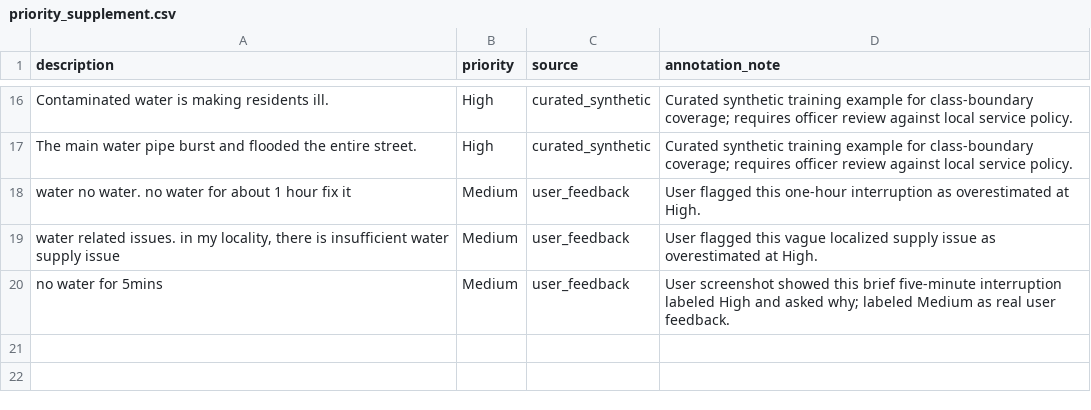
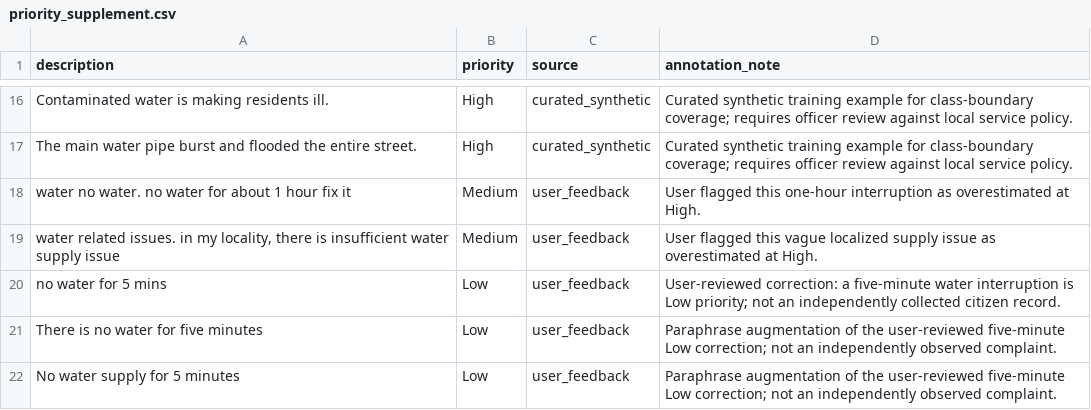
Before and after one commit to KanduluBhargavi/CivicFlow-AI, a CSV file: dataset/priority_supplement.csv, drawn as a sheet; only a part is shown, gaps mark what is left out.

Commit message:
retrained ml models, saved to draft and similar complaints feature

```diff
--- a/dataset/priority_supplement.csv
+++ b/dataset/priority_supplement.csv
@@ -19,2 +19,4 @@ water no water. no water for about 1 hour fix it,Medium,user_feedback,User flagg
 "water related issues. in my locality, there is insufficient water supply issue",Medium,user_feedback,User flagged this vague localized supply issue as overestimated at High.
-no water for 5mins,Medium,user_feedback,User screenshot showed this brief five-minute interruption labeled High and asked why; labeled Medium as real user feedback.
+no water for 5 mins,Low,user_feedback,User-reviewed correction: a five-minute water interruption is Low priority; not an independently collected citizen record.
+There is no water for five minutes,Low,user_feedback,Paraphrase augmentation of the user-reviewed five-minute Low correction; not an independently observed complaint.
+No water supply for 5 minutes,Low,user_feedback,Paraphrase augmentation of the user-reviewed five-minute Low correction; not an independently observed complaint.
```
Also changed, not shown: models/reports/department_model_comparison.csv, models/reports/priority_model_comparison.csv, 54 other files.
